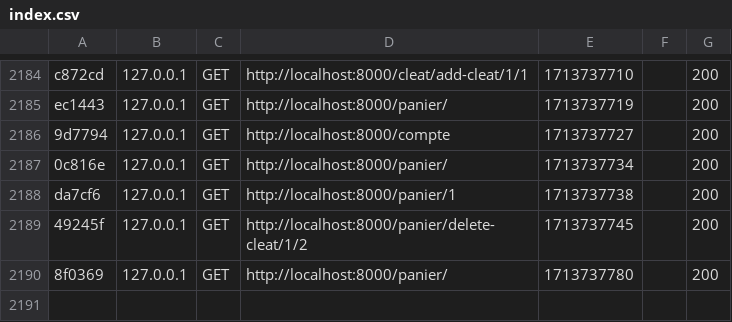
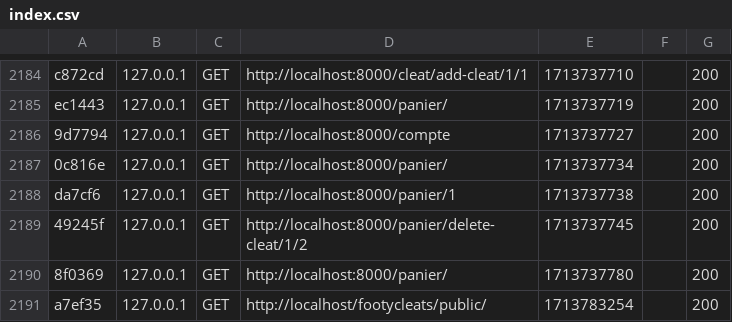
Before and after one commit to wizardcybob/FootyCleats, a CSV file: var/cache/dev/profiler/index.csv, drawn as a sheet; only a part is shown, gaps mark what is left out.

```diff
--- a/var/cache/dev/profiler/index.csv
+++ b/var/cache/dev/profiler/index.csv
@@ -2190 +2190,2 @@ da7cf6,127.0.0.1,GET,http://localhost:8000/panier/1,1713737738,,200
 8f0369,127.0.0.1,GET,http://localhost:8000/panier/,1713737780,,200
+a7ef35,127.0.0.1,GET,http://localhost/footycleats/public/,1713783254,,200
```
Also changed, not shown: 12 other files.
